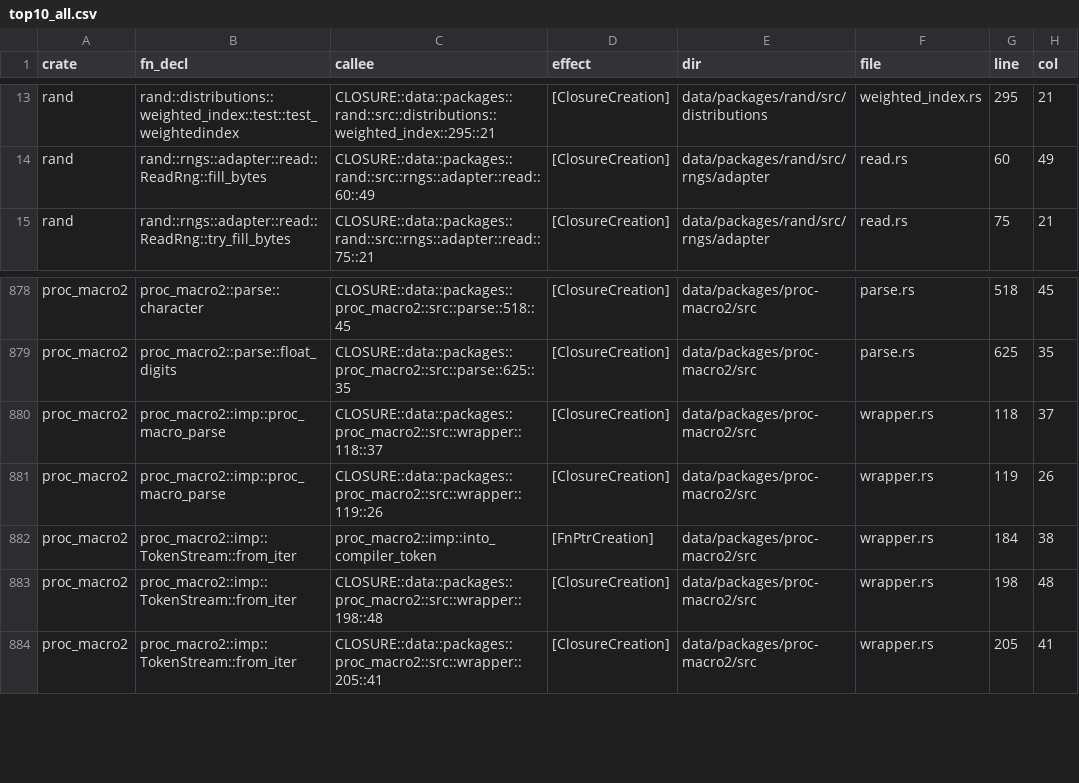
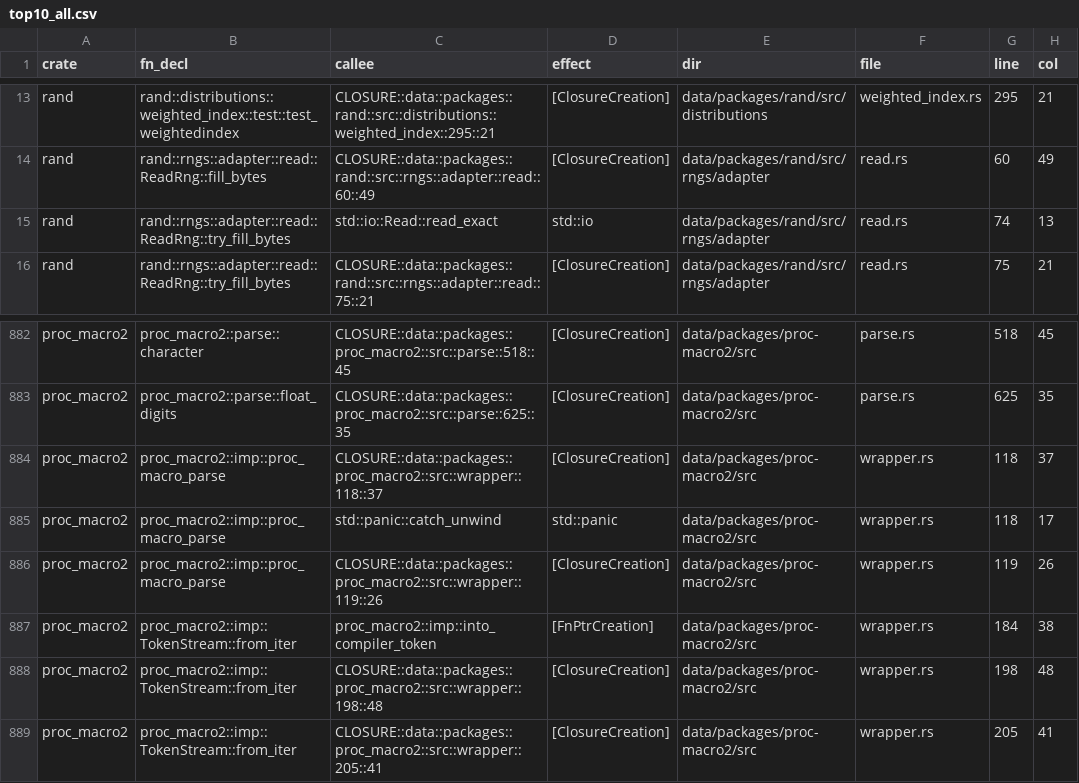
Before and after one commit to PLSysSec/cargo-scan, a CSV file: data/results/top10_all.csv, drawn as a sheet; only a part is shown, gaps mark what is left out; the diff covers the shown part only.

```diff
--- a/data/results/top10_all.csv
+++ b/data/results/top10_all.csv
@@ -14,2 +14,3 @@ rand, rand::distributions::weighted_index::test::test_weightedindex, CLOSURE::da
 rand, rand::rngs::adapter::read::ReadRng::fill_bytes, CLOSURE::data::packages::rand::src::rngs::adapter::read::60::49, [ClosureCreation], data/packages/rand/src/rngs/adapter, read.rs, 60, 49
+rand, rand::rngs::adapter::read::ReadRng::try_fill_bytes, std::io::Read::read_exact, std::io, data/packages/rand/src/rngs/adapter, read.rs, 74, 13
 rand, rand::rngs::adapter::read::ReadRng::try_fill_bytes, CLOSURE::data::packages::rand::src::rngs::adapter::read::75::21, [ClosureCreation], data/packages/rand/src/rngs/adapter, read.rs, 75, 21
@@ -880,2 +884,3 @@ proc_macro2, proc_macro2::parse::float_digits, CLOSURE::data::packages::proc_mac
 proc_macro2, proc_macro2::imp::proc_macro_parse, CLOSURE::data::packages::proc_macro2::src::wrapper::118::37, [ClosureCreation], data/packages/proc-macro2/src, wrapper.rs, 118, 37
+proc_macro2, proc_macro2::imp::proc_macro_parse, std::panic::catch_unwind, std::panic, data/packages/proc-macro2/src, wrapper.rs, 118, 17
 proc_macro2, proc_macro2::imp::proc_macro_parse, CLOSURE::data::packages::proc_macro2::src::wrapper::119::26, [ClosureCreation], data/packages/proc-macro2/src, wrapper.rs, 119, 26
```
Also changed, not shown: 7 added rows and 8 removed rows elsewhere in this file, 2 other files.
